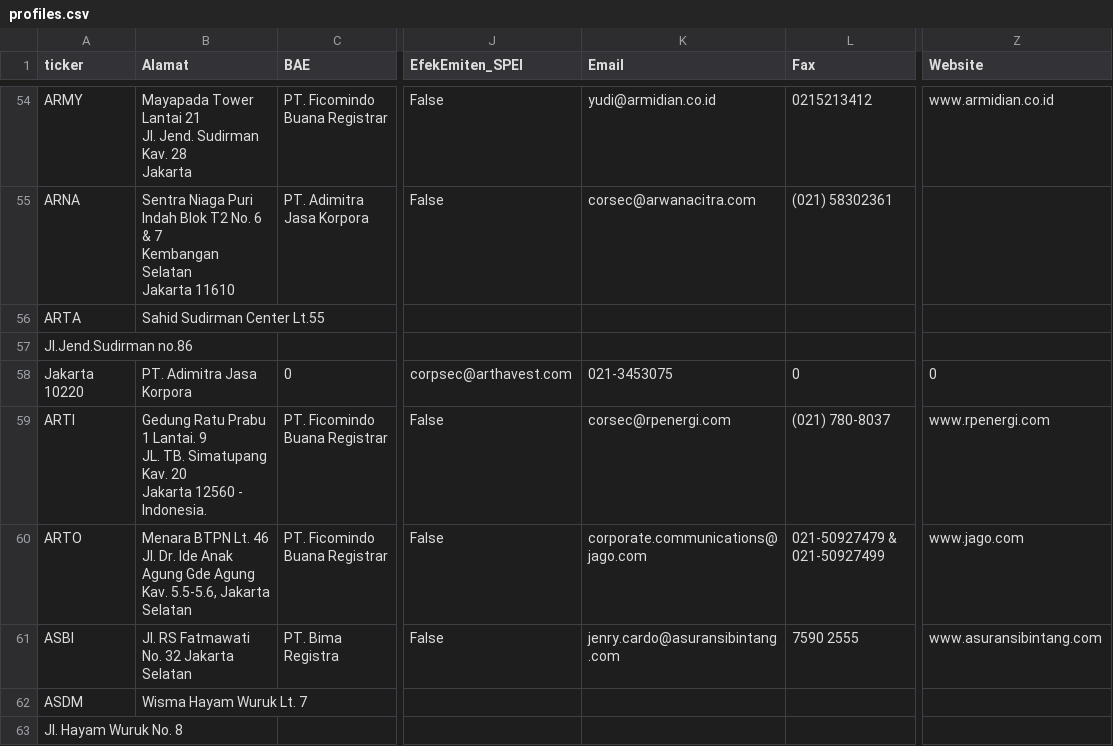
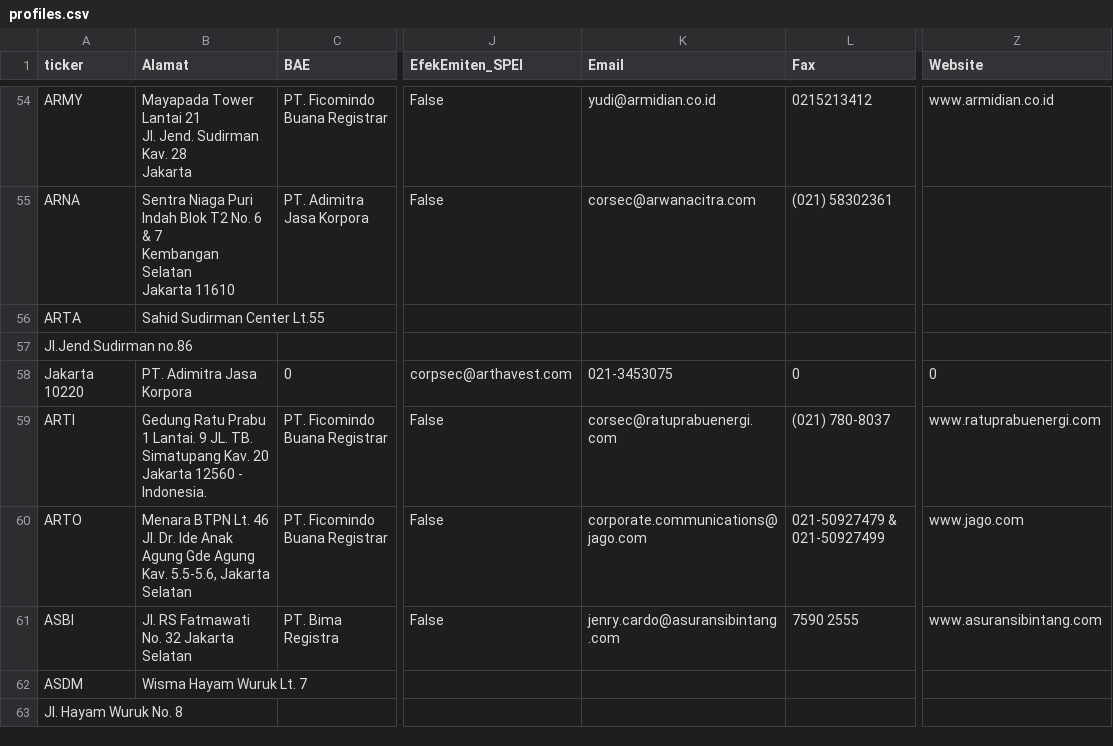
Before and after one commit to ledwindra/indonesia-stock-exchange, a CSV file: data/profiles.csv, drawn as a sheet; only a part is shown, gaps mark what is left out; the diff names each change by its address in the sheet, - before the commit and + after, or states it on an @@ line.

Commit message:
Update profiles data

```diff
--- a/data/profiles.csv
+++ b/data/profiles.csv
-B59 (Alamat): …- Indonesia.
+B59 (Alamat): …- Indonesia.
-K59 (Email): corsec@rpenergi.com
+K59 (Email): corsec@ratuprabuenergi.com
-Z59 (Website): www.rpenergi.com
+Z59 (Website): www.ratuprabuenergi.com
```
